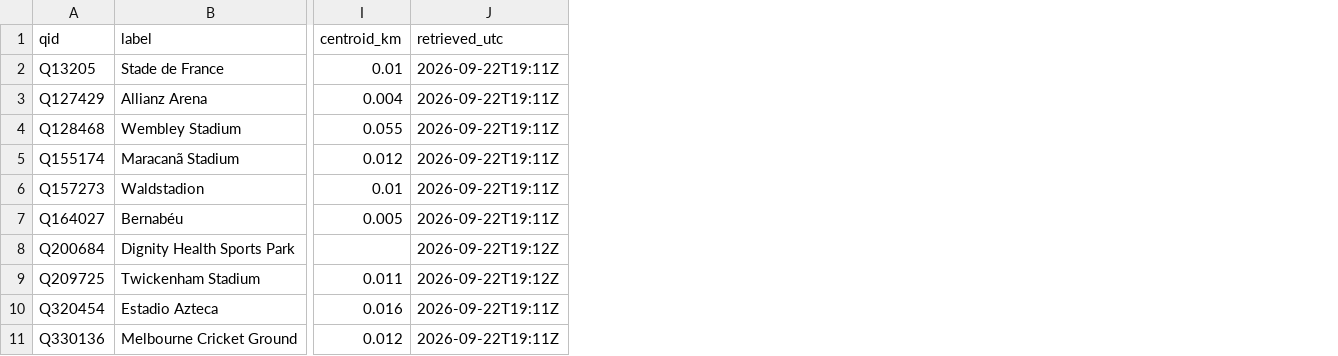
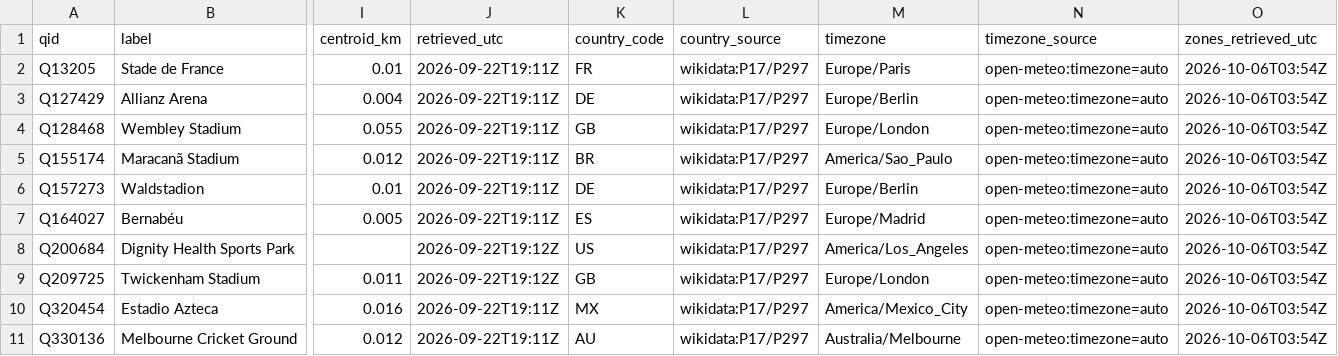
Before and after one commit to edavis9817/calibrated-sports, a CSV file: feeds/nfl_stadium_points.csv, drawn as a sheet; only a part is shown, gaps mark what is left out; the diff names each change by its address in the sheet, - before the commit and + after, or states it on an @@ line.

```diff
--- a/feeds/nfl_stadium_points.csv
+++ b/feeds/nfl_stadium_points.csv
+column K (country_code), rows 2-11: FR | DE | GB | BR | DE | ES | US | GB | MX | AU
+column L (country_source), rows 2-11: all wikidata:P17/P297
+column M (timezone), rows 2-11: Europe/Paris | Europe/Berlin | Europe/London | America/Sao_Paulo | Europe/Berlin | Europe/Madrid | America/Los_Angeles | Europe/London | America/Mexico_City | Australia/Melbourne
+column N (timezone_source), rows 2-11: all open-meteo:timezone=auto
+column O (zones_retrieved_utc), rows 2-11: all 2026-10-06T03:54Z
```
Also changed, not shown: 21 other files.
